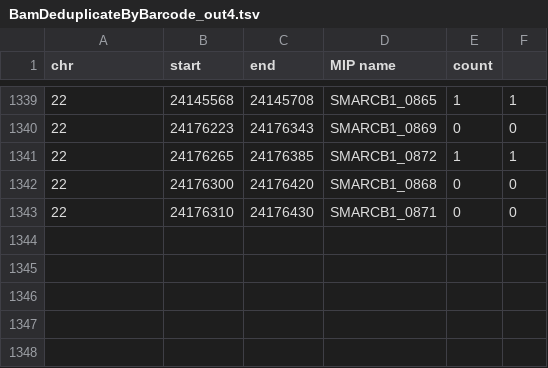
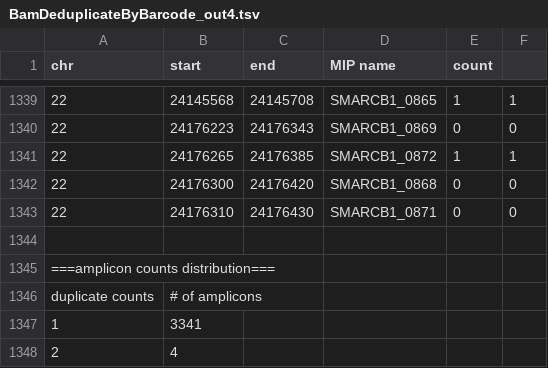
Before and after one commit to imgag/ngs-bits, a TSV file: src/tools-TEST/data_out/BamDeduplicateByBarcode_out4.tsv, drawn as a sheet; only a part is shown, gaps mark what is left out.

```diff
--- a/src/tools-TEST/data_out/BamDeduplicateByBarcode_out4.tsv
+++ b/src/tools-TEST/data_out/BamDeduplicateByBarcode_out4.tsv
@@ -1343 +1343,6 @@ chr 	start	end	MIP name	count
 22	24176310	24176430	SMARCB1_0871	0	0
+
+===amplicon counts distribution===
+duplicate counts	# of amplicons
+1	3341
+2	4
```
Also changed, not shown: src/tools-TEST/data_out/BamDeduplicateByBarcode_out7.tsv, 1 other file.
